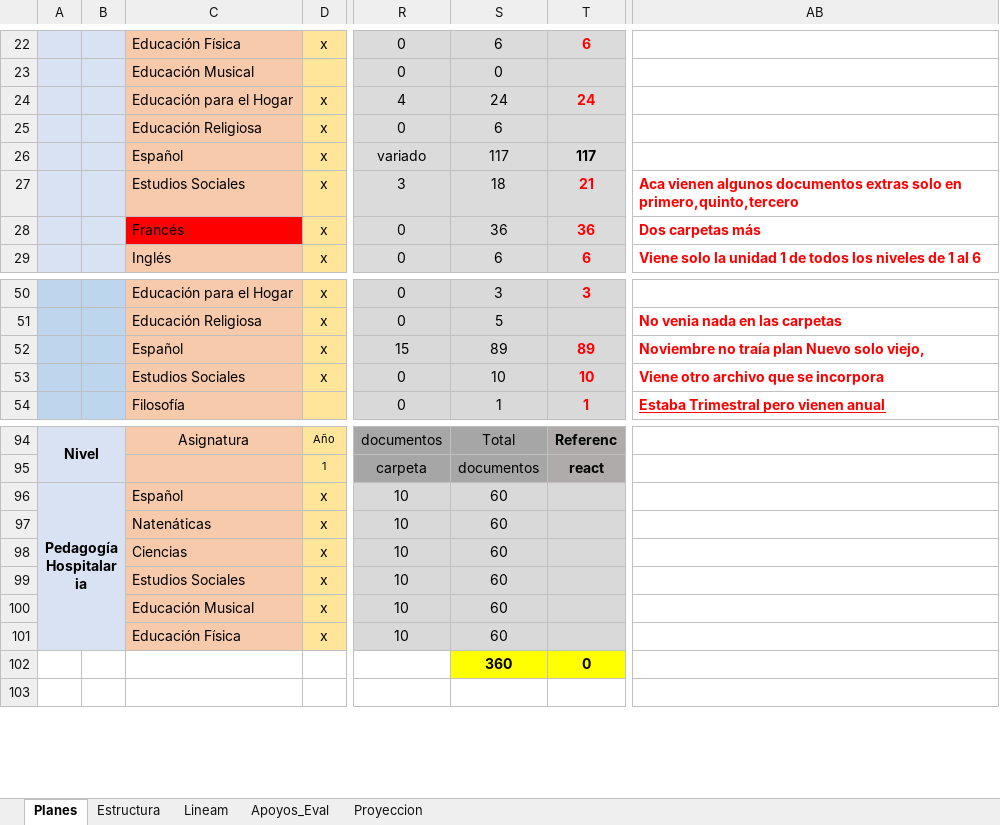
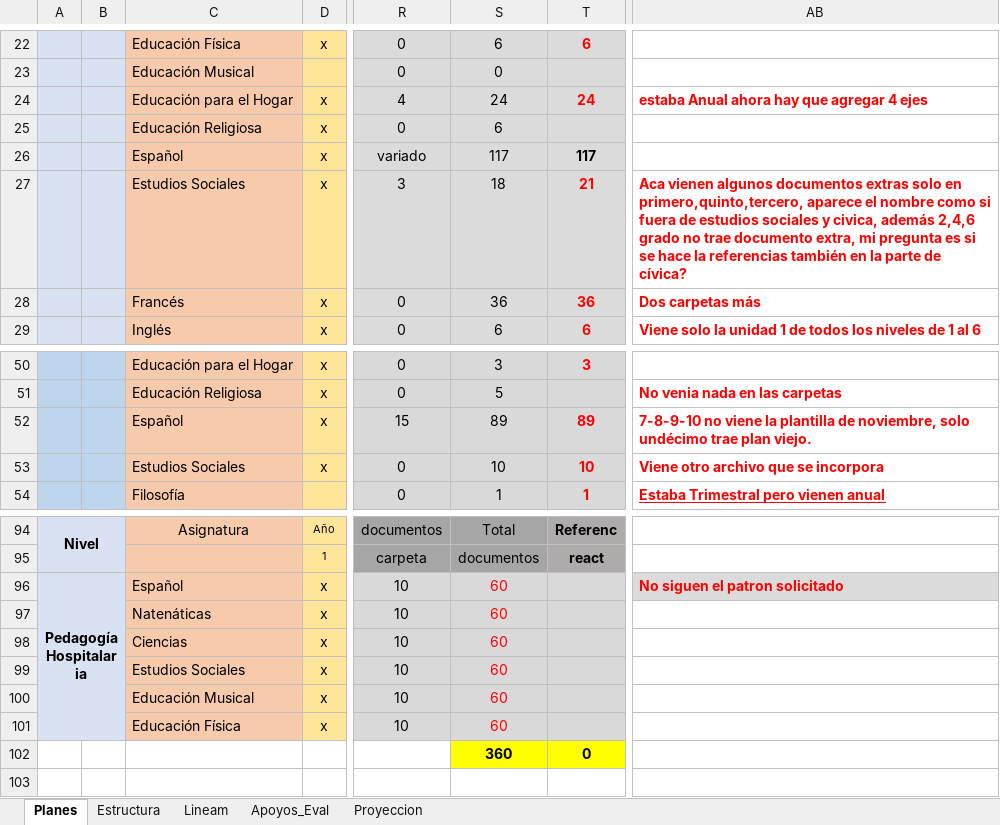
Before and after one commit to producciongespro/Faro, an Excel workbook: asset/Control GESPRO.xlsx, sheet Planes, drawn as a sheet; only a part is shown, gaps mark what is left out; values as stored, in another font and other column widths than the file's, no borders; the diff names each change by its address in the sheet, - before the commit and + after, or states it on an @@ line.

```diff
--- a/asset/Control GESPRO.xlsx (sheet Planes)
+++ b/asset/Control GESPRO.xlsx (sheet Planes)
-AB24: (empty)
+AB24: estaba Anual ahora hay que agregar 4 ejes
-AB27: …solo en primero,quinto,tercero
+AB27: …solo en primero,quinto,tercero, aparece el nombre como si fuera de estudios sociales y civica, además 2,4,6 grado no trae documento extra, mi pregunta es si se hace la referencias también en la parte de cívica?
-C28 fill: #FF0000
+C28 fill: #F7CAAC
-AB52: Noviembre no traía plan Nuevo solo viejo,
+AB52: 7-8-9-10 no viene la plantilla de noviembre, solo undécimo trae plan viejo.
-S96:S101 text colour: black
+S96:S101 text colour: #FF0000
-AB96: (empty)
+AB96: No siguen el patron solicitado
-AB96 fill: none
+AB96 fill: #DBDBDB
```
Also changed, not shown: 1 other file.
